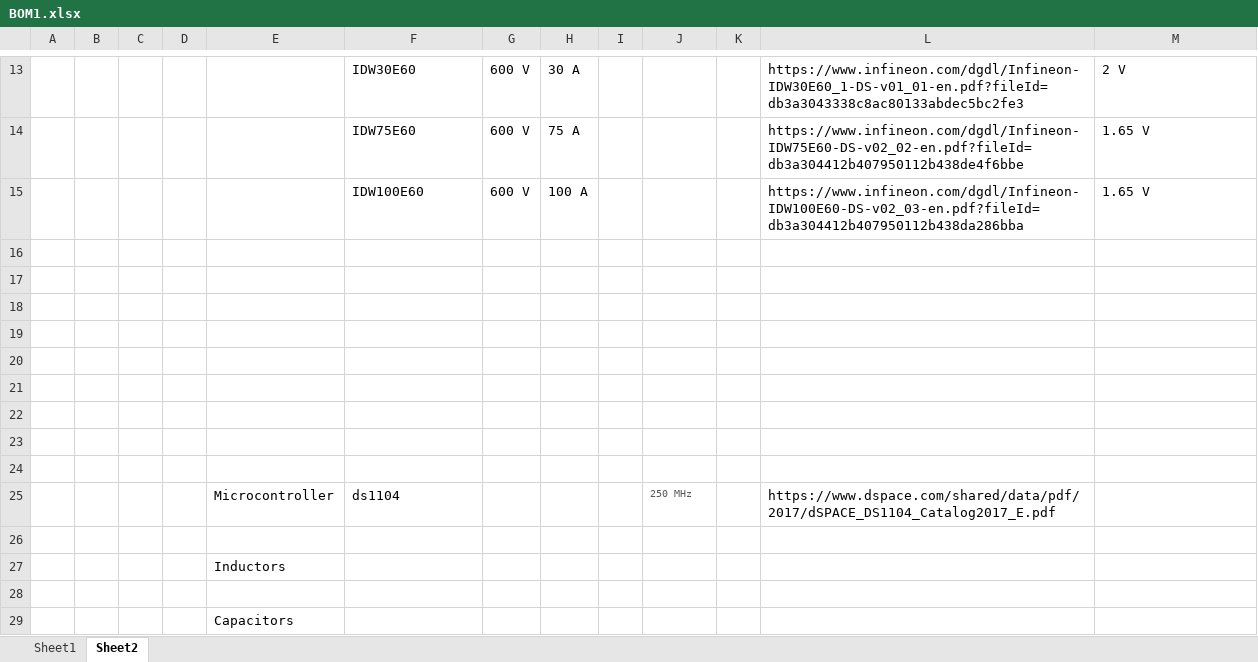
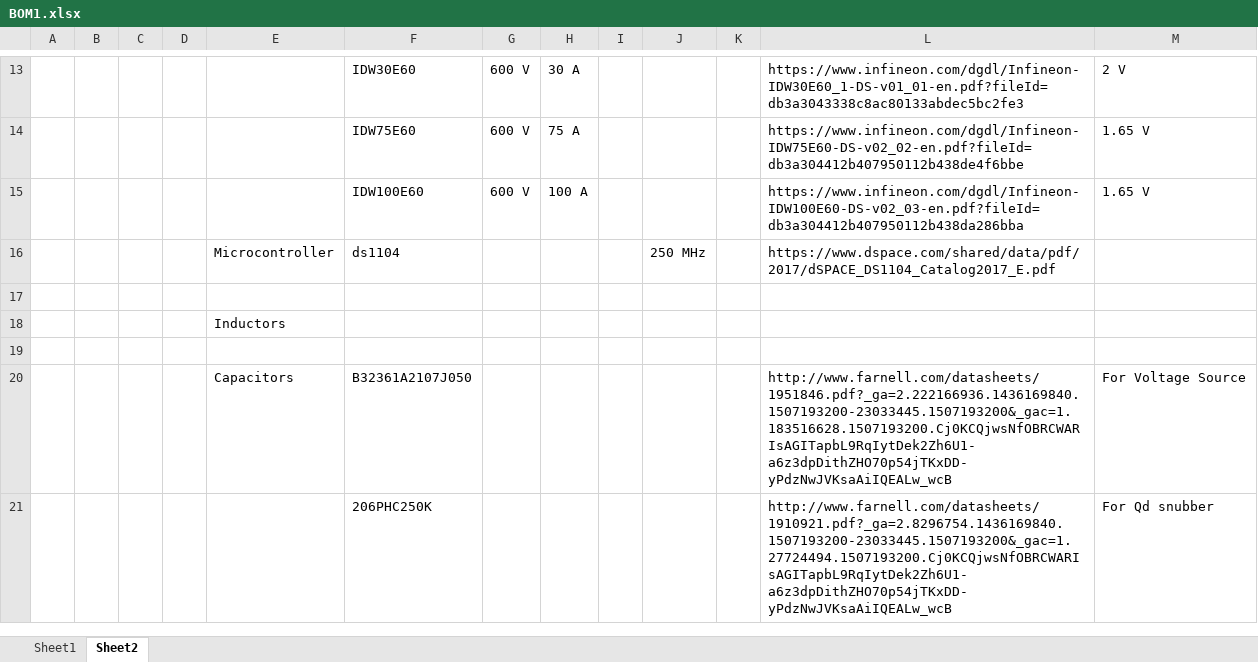
Before and after one commit to akshaykhadse/wedm, an Excel workbook: BOM1.xlsx, sheet Sheet2, drawn as a sheet; only a part is shown, gaps mark what is left out; values as stored, in another font and other column widths than the file's, no borders; removed rows and columns are numbered as before the commit, all else as after; the diff names each change by its address in the sheet, - before the commit and + after, or states it on an @@ line.

```diff
--- a/BOM1.xlsx (sheet Sheet2)
+++ b/BOM1.xlsx (sheet Sheet2)
-row 16: (empty)
-row 17: (empty)
-row 18: (empty)
-row 19: (empty)
-row 20: (empty)
-row 21: (empty)
-row 22: (empty)
-row 23: (empty)
-row 24: (empty)
-J16 text colour: #575756
+J16 text colour: black, text size: larger
-row 29:  |  |  |  | Capacitors
+row 20:  |  |  |  | Capacitors | B32361A2107J050 |  |  |  |  |  | http://www.farnell.com/datasheets/1951846.pdf?_ga=2.222166936.1436169840.1507193200-23033445.1507193200&_gac=1.183516628.1507193200.Cj0KCQjwsNfOBRCWARIsAGITapbL9RqIytDek2Zh6U1-a6z3dpDithZHO70p54jTKxDD-yPdzNwJVKsaAiIQEALw_wcB | For Voltage Source
+row 21:  |  |  |  |  | 206PHC250K |  |  |  |  |  | http://www.farnell.com/datasheets/1910921.pdf?_ga=2.8296754.1436169840.1507193200-23033445.1507193200&_gac=1.27724494.1507193200.Cj0KCQjwsNfOBRCWARIsAGITapbL9RqIytDek2Zh6U1-a6z3dpDithZHO70p54jTKxDD-yPdzNwJVKsaAiIQEALw_wcB | For Qd snubber
```
Also changed, not shown: 3 other files.
